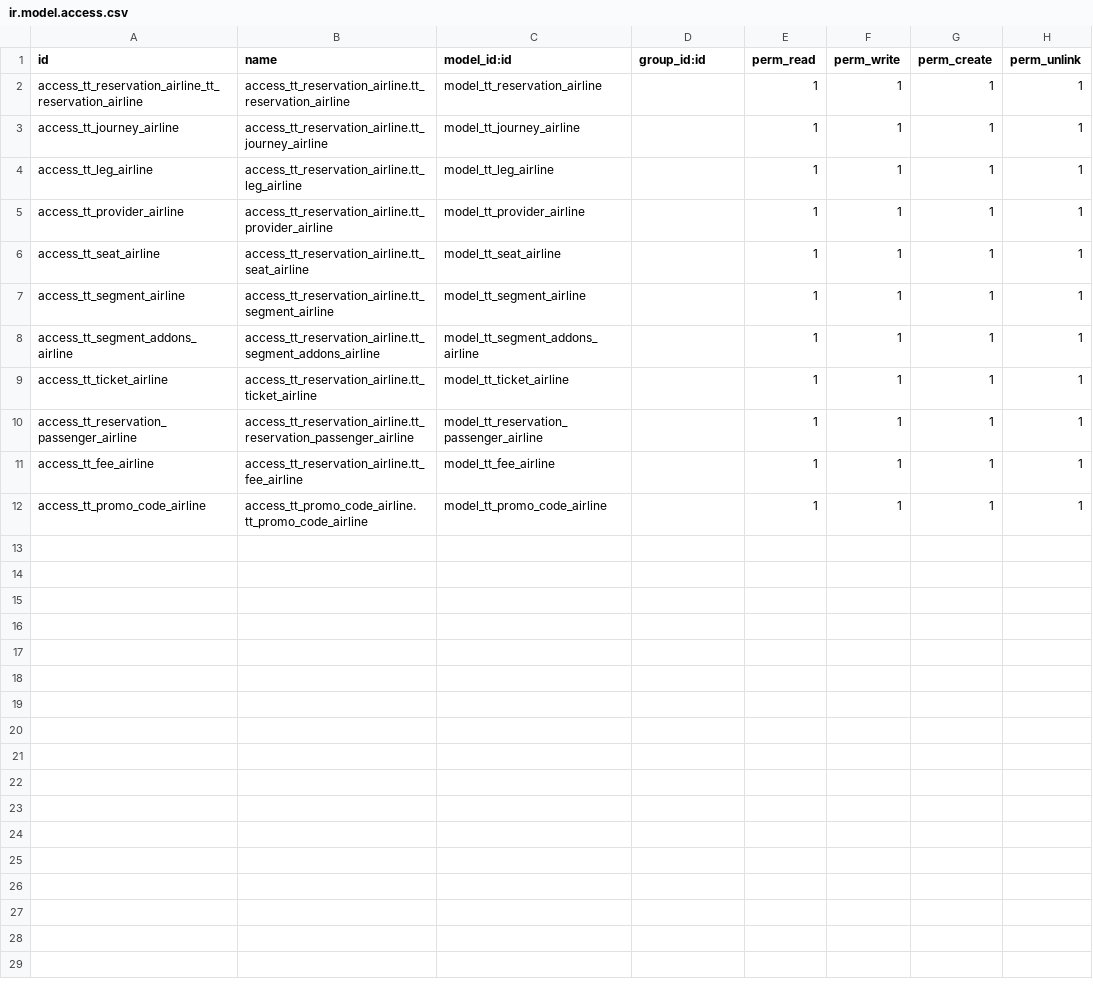
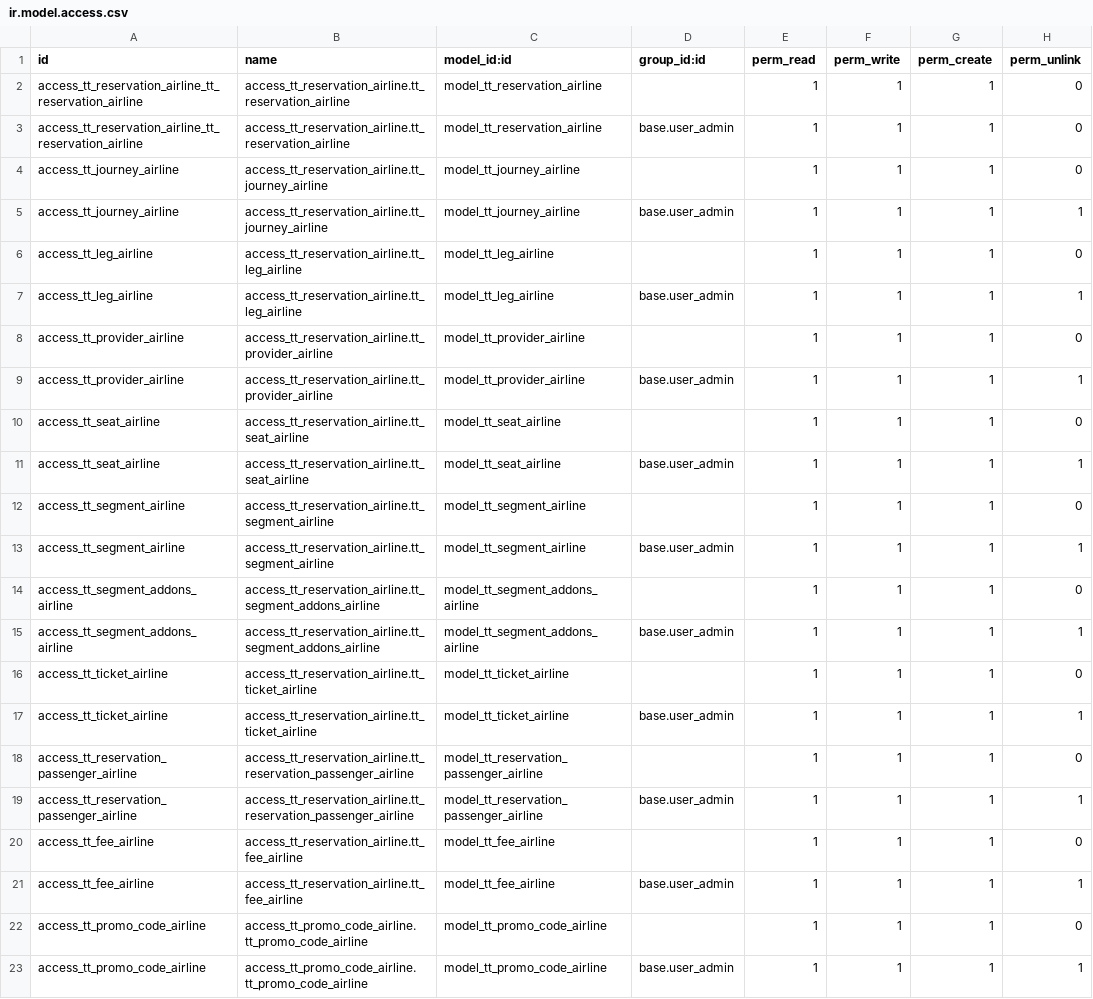
Before and after one commit to andygunawan96/odoo12_addons_tour_travel, a CSV file: tt_reservation_airline/security/ir.model.access.csv, drawn as a sheet.

Commit message:
base urutan

```diff
--- a/tt_reservation_airline/security/ir.model.access.csv
+++ b/tt_reservation_airline/security/ir.model.access.csv
@@ -1,12 +1,23 @@
 id,name,model_id:id,group_id:id,perm_read,perm_write,perm_create,perm_unlink
-access_tt_reservation_airline_tt_reservation_airline,access_tt_reservation_airline.tt_reservation_airline,model_tt_reservation_airline,,1,1,1,1
-access_tt_journey_airline,access_tt_reservation_airline.tt_journey_airline,model_tt_journey_airline,,1,1,1,1
-access_tt_leg_airline,access_tt_reservation_airline.tt_leg_airline,model_tt_leg_airline,,1,1,1,1
-access_tt_provider_airline,access_tt_reservation_airline.tt_provider_airline,model_tt_provider_airline,,1,1,1,1
-access_tt_seat_airline,access_tt_reservation_airline.tt_seat_airline,model_tt_seat_airline,,1,1,1,1
-access_tt_segment_airline,access_tt_reservation_airline.tt_segment_airline,model_tt_segment_airline,,1,1,1,1
-access_tt_segment_addons_airline,access_tt_reservation_airline.tt_segment_addons_airline,model_tt_segment_addons_airline,,1,1,1,1
-access_tt_ticket_airline,access_tt_reservation_airline.tt_ticket_airline,model_tt_ticket_airline,,1,1,1,1
-access_tt_reservation_passenger_airline,access_tt_reservation_airline.tt_reservation_passenger_airline,model_tt_reservation_passenger_airline,,1,1,1,1
-access_tt_fee_airline,access_tt_reservation_airline.tt_fee_airline,model_tt_fee_airline,,1,1,1,1
-access_tt_promo_code_airline,access_tt_promo_code_airline.tt_promo_code_airline,model_tt_promo_code_airline,,1,1,1,1
+access_tt_reservation_airline_tt_reservation_airline,access_tt_reservation_airline.tt_reservation_airline,model_tt_reservation_airline,,1,1,1,0
+access_tt_reservation_airline_tt_reservation_airline,access_tt_reservation_airline.tt_reservation_airline,model_tt_reservation_airline,base.user_admin,1,1,1,0
+access_tt_journey_airline,access_tt_reservation_airline.tt_journey_airline,model_tt_journey_airline,,1,1,1,0
+access_tt_journey_airline,access_tt_reservation_airline.tt_journey_airline,model_tt_journey_airline,base.user_admin,1,1,1,1
+access_tt_leg_airline,access_tt_reservation_airline.tt_leg_airline,model_tt_leg_airline,,1,1,1,0
+access_tt_leg_airline,access_tt_reservation_airline.tt_leg_airline,model_tt_leg_airline,base.user_admin,1,1,1,1
+access_tt_provider_airline,access_tt_reservation_airline.tt_provider_airline,model_tt_provider_airline,,1,1,1,0
+access_tt_provider_airline,access_tt_reservation_airline.tt_provider_airline,model_tt_provider_airline,base.user_admin,1,1,1,1
+access_tt_seat_airline,access_tt_reservation_airline.tt_seat_airline,model_tt_seat_airline,,1,1,1,0
+access_tt_seat_airline,access_tt_reservation_airline.tt_seat_airline,model_tt_seat_airline,base.user_admin,1,1,1,1
+access_tt_segment_airline,access_tt_reservation_airline.tt_segment_airline,model_tt_segment_airline,,1,1,1,0
+access_tt_segment_airline,access_tt_reservation_airline.tt_segment_airline,model_tt_segment_airline,base.user_admin,1,1,1,1
+access_tt_segment_addons_airline,access_tt_reservation_airline.tt_segment_addons_airline,model_tt_segment_addons_airline,,1,1,1,0
+access_tt_segment_addons_airline,access_tt_reservation_airline.tt_segment_addons_airline,model_tt_segment_addons_airline,base.user_admin,1,1,1,1
+access_tt_ticket_airline,access_tt_reservation_airline.tt_ticket_airline,model_tt_ticket_airline,,1,1,1,0
+access_tt_ticket_airline,access_tt_reservation_airline.tt_ticket_airline,model_tt_ticket_airline,base.user_admin,1,1,1,1
+access_tt_reservation_passenger_airline,access_tt_reservation_airline.tt_reservation_passenger_airline,model_tt_reservation_passenger_airline,,1,1,1,0
+access_tt_reservation_passenger_airline,access_tt_reservation_airline.tt_reservation_passenger_airline,model_tt_reservation_passenger_airline,base.user_admin,1,1,1,1
+access_tt_fee_airline,access_tt_reservation_airline.tt_fee_airline,model_tt_fee_airline,,1,1,1,0
+access_tt_fee_airline,access_tt_reservation_airline.tt_fee_airline,model_tt_fee_airline,base.user_admin,1,1,1,1
+access_tt_promo_code_airline,access_tt_promo_code_airline.tt_promo_code_airline,model_tt_promo_code_airline,,1,1,1,0
+access_tt_promo_code_airline,access_tt_promo_code_airline.tt_promo_code_airline,model_tt_promo_code_airline,base.user_admin,1,1,1,1
```
Also changed, not shown: 1 other file.
